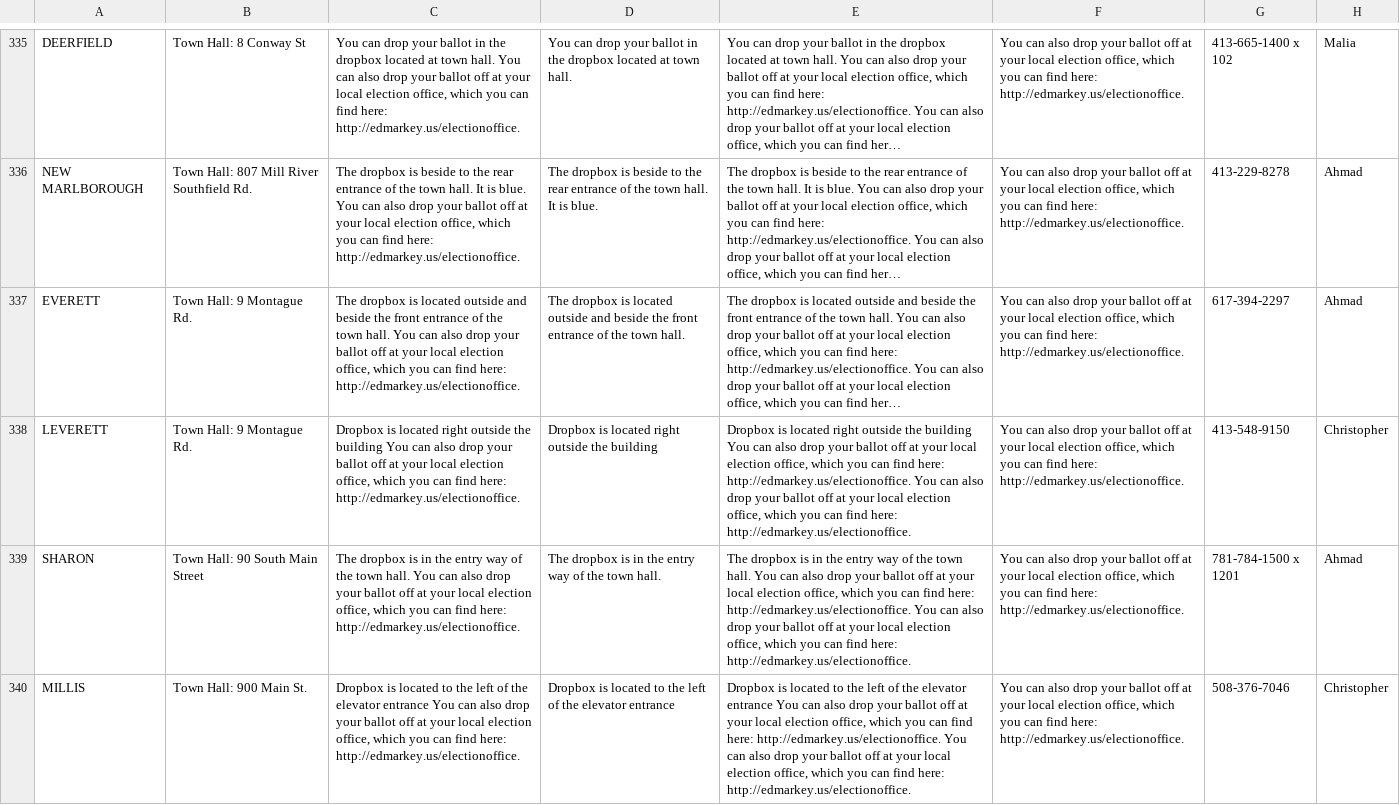
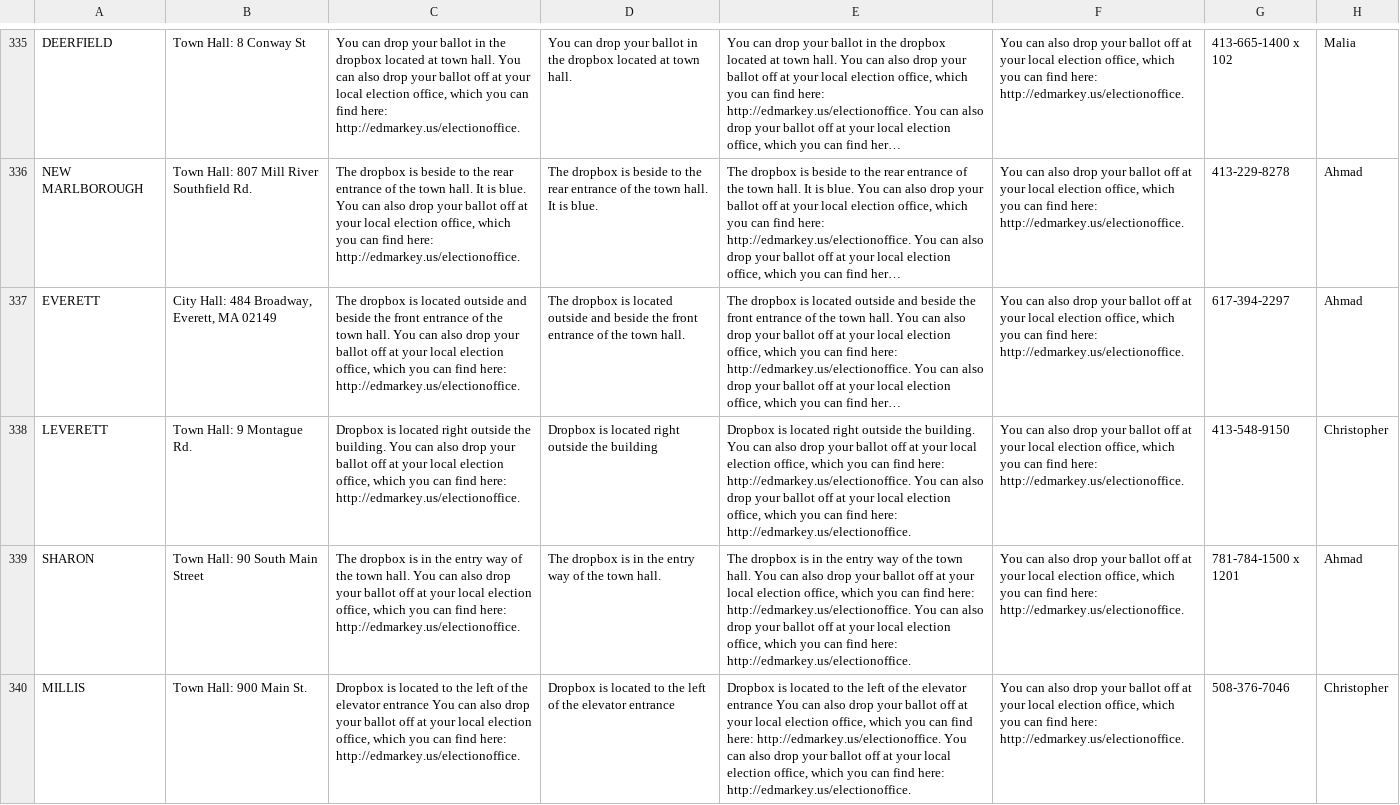
Before and after one commit to itsjoekent-archive/markey-box, a CSV file: bin/locations.csv, drawn as a sheet; only a part is shown, gaps mark what is left out; long unchanged cells end in …; the diff names each change by its address in the sheet, - before the commit and + after, or states it on an @@ line.

Commit message:
Updated dropbox data

```diff
--- a/bin/locations.csv
+++ b/bin/locations.csv
-B337: Town Hall: 9 Montague Rd.
+B337: City Hall: 484 Broadway, Everett, MA 02149
-C338: …outside the building You can…
+C338: …outside the building. You can…
-E338: …outside the building You can…
+E338: …outside the building. You can…
```
Also changed, not shown: 1 other file.
